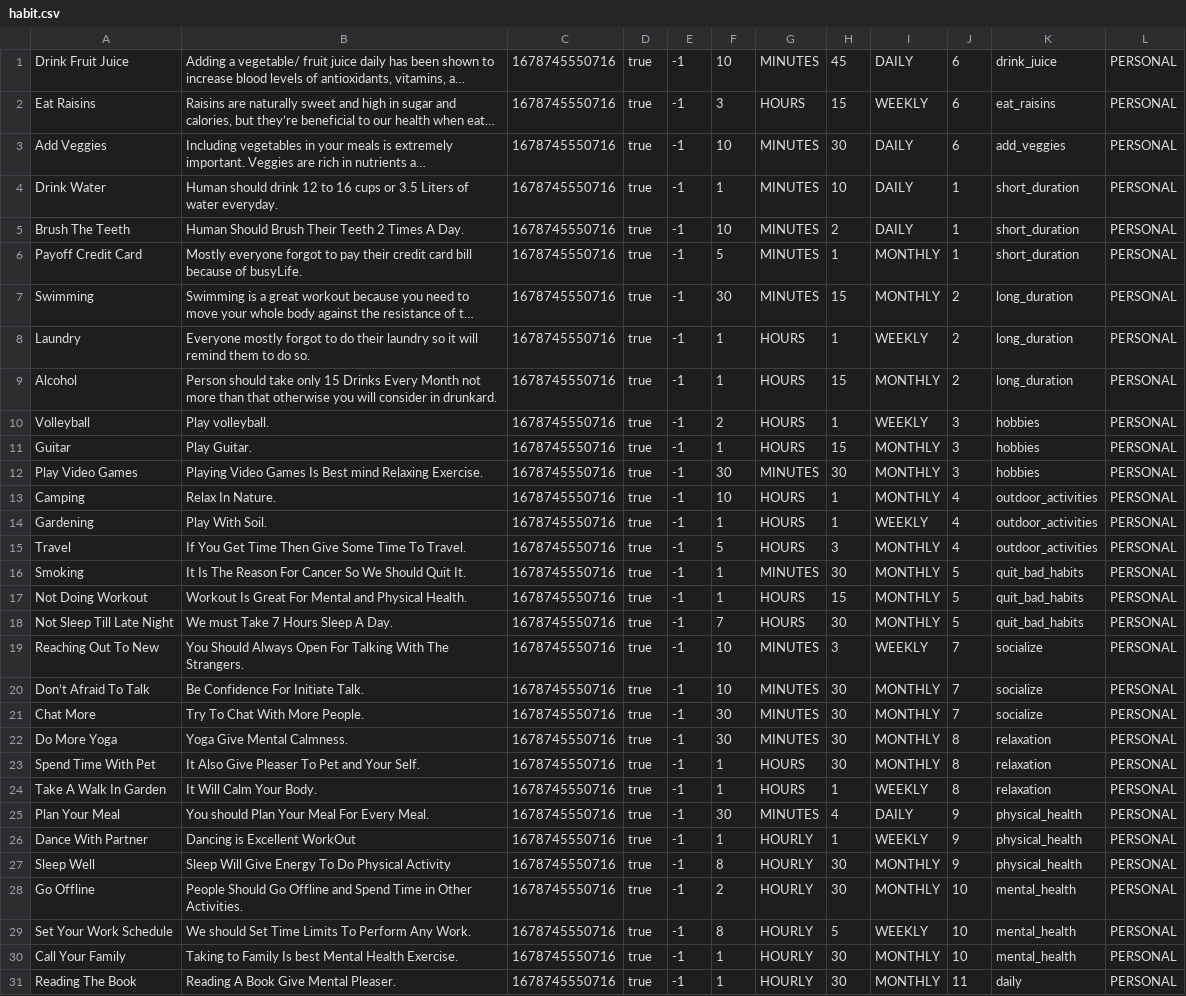
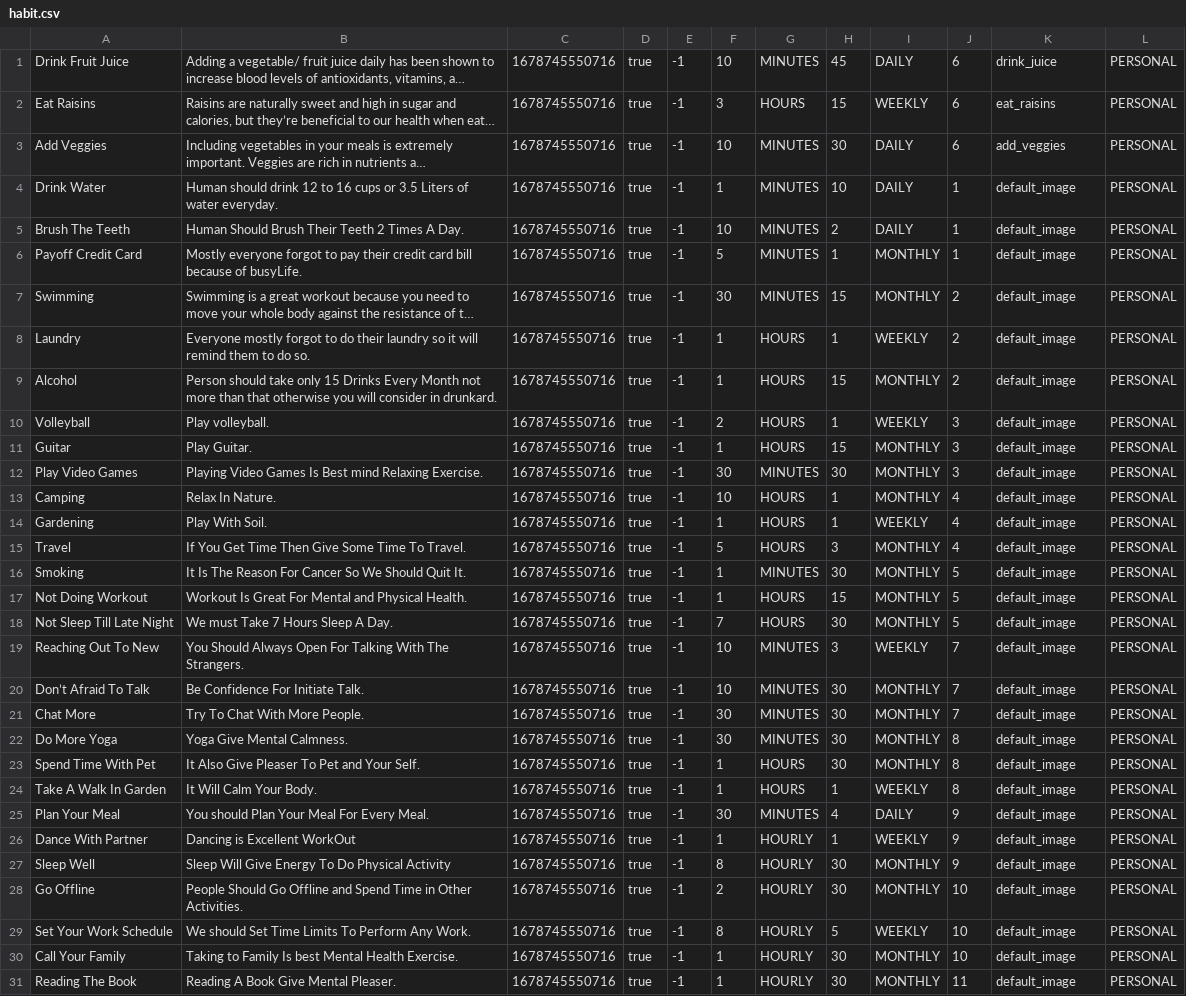
Before and after one commit to stainley/Habit-Tracker, a CSV file: app/src/main/assets/habit.csv, drawn as a sheet; only a part is shown; long unchanged cells end in …; the diff covers the shown part only; the diff names each change by its address in the sheet, - before the commit and + after, or states it on an @@ line.

```diff
--- a/app/src/main/assets/habit.csv
+++ b/app/src/main/assets/habit.csv
-K4:K6: short_duration
+K4:K6: default_image
-K7:K9: long_duration
+K7:K9: default_image
-K10:K12: hobbies
+K10:K12: default_image
-K13:K15: outdoor_activities
+K13:K15: default_image
-K16:K18: quit_bad_habits
+K16:K18: default_image
-K19:K21: socialize
+K19:K21: default_image
-K22:K24: relaxation
+K22:K24: default_image
-K25:K27: physical_health
+K25:K27: default_image
-K28:K30: mental_health
+K28:K30: default_image
-K31: daily
+K31: default_image
```
Also changed, not shown: 11 edited cells elsewhere in this file, 16 other files.
